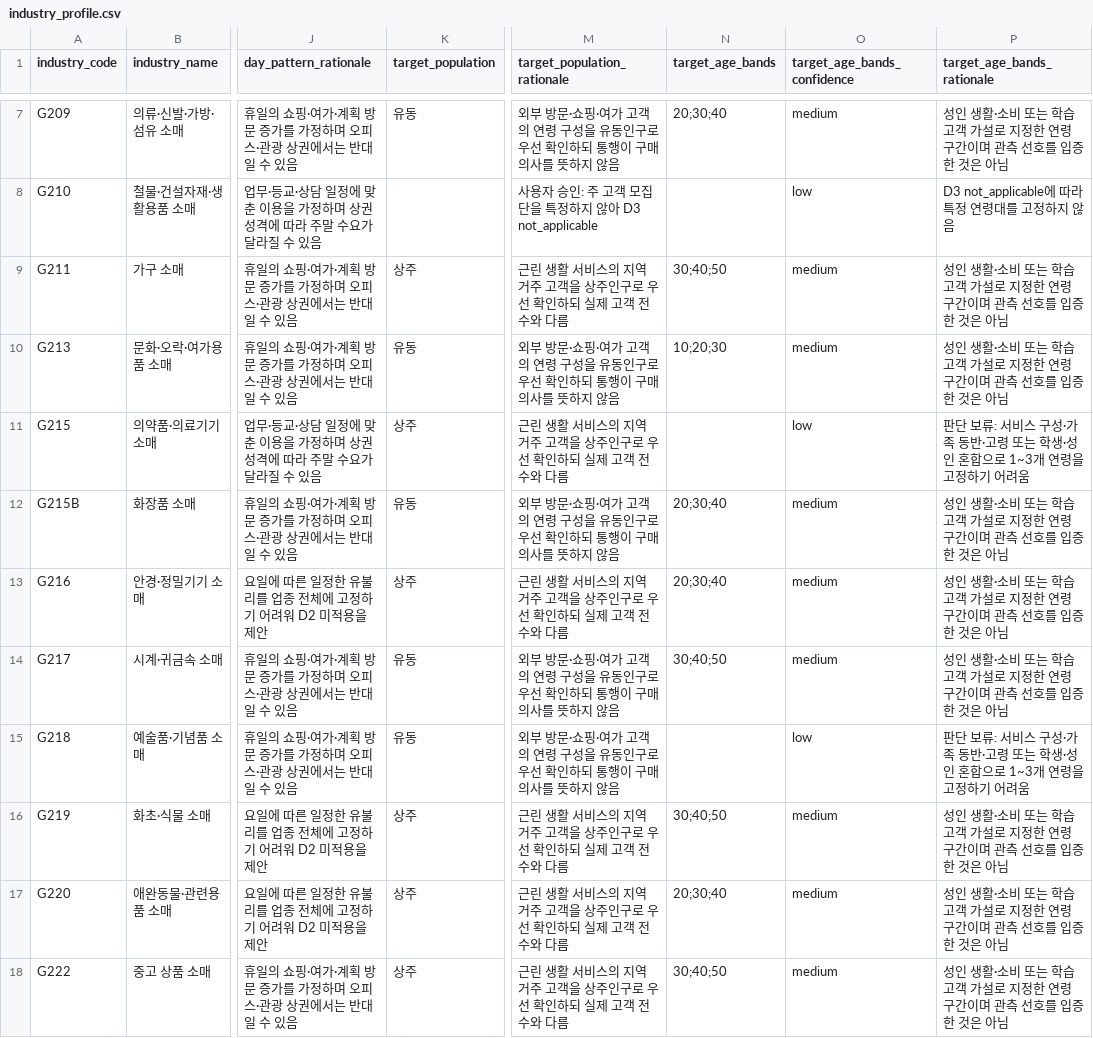
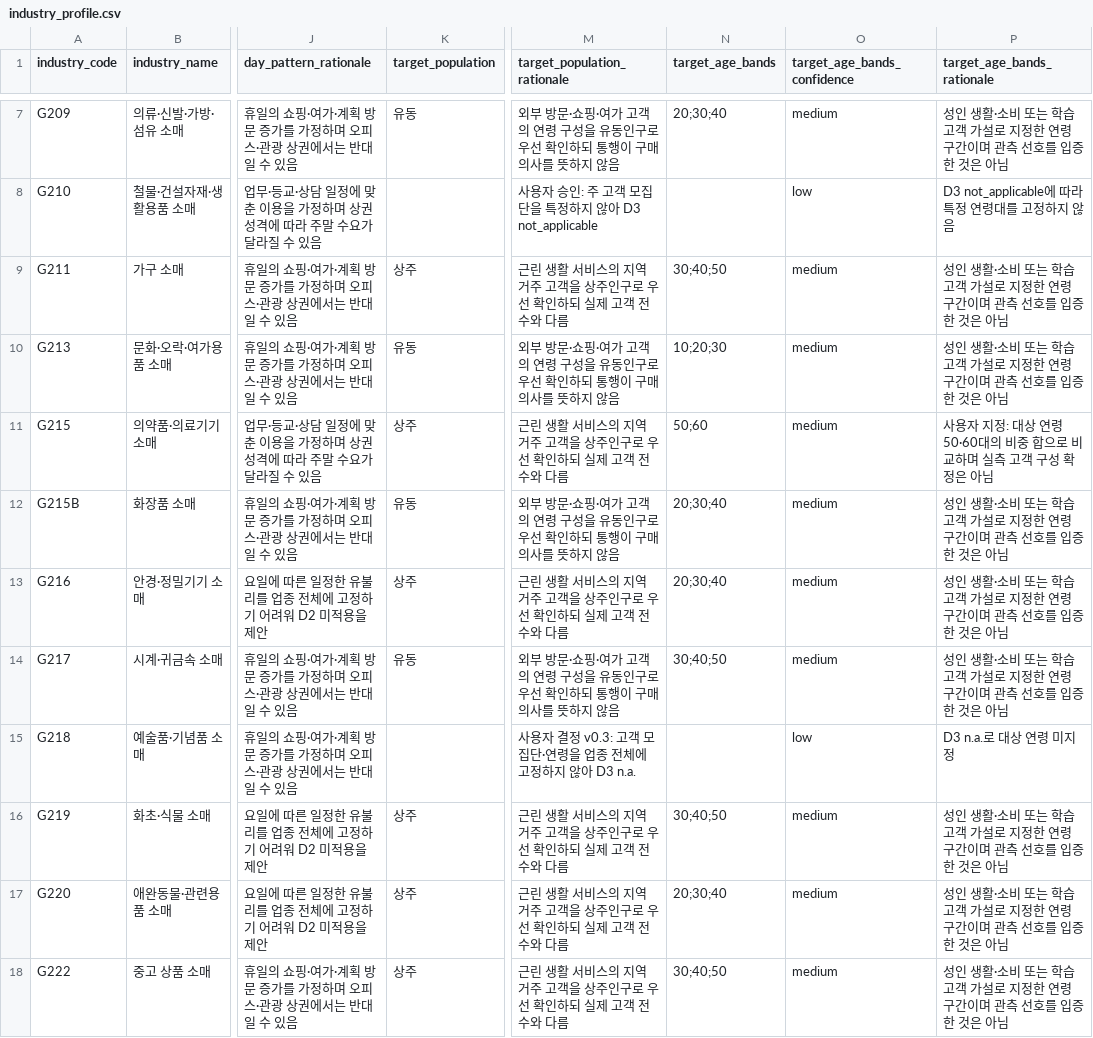
Before and after one commit to kakaotechcampus-4/ktc4-kangwon-1, a CSV file: backend/app/industries/data/industry_profile.csv, drawn as a sheet; only a part is shown, gaps mark what is left out; the diff covers the shown part only; the diff names each change by its address in the sheet, - before the commit and + after, or states it on an @@ line.

```diff
--- a/backend/app/industries/data/industry_profile.csv
+++ b/backend/app/industries/data/industry_profile.csv
-N11 (target_age_bands): (empty)
+N11 (target_age_bands): 50;60
-O11 (target_age_bands_confidence): low
+O11 (target_age_bands_confidence): medium
-P11 (target_age_bands_rationale): 판단 보류: 서비스 구성·가족 동반·고령 또는 학생·성인 혼합으로 1~3개 연령을 고정하기 어려움
+P11 (target_age_bands_rationale): 사용자 지정: 대상 연령 50·60대의 비중 합으로 비교하며 실측 고객 구성 확정은 아님
-K15 (target_population): 유동
+K15 (target_population): (empty)
-M15 (target_population_rationale): 외부 방문·쇼핑·여가 고객의 연령 구성을 유동인구로 우선 확인하되 통행이 구매 의사를 뜻하지 않음
+M15 (target_population_rationale): 사용자 결정 v0.3: 고객 모집단·연령을 업종 전체에 고정하지 않아 D3 n.a.
-P15 (target_age_bands_rationale): 판단 보류: 서비스 구성·가족 동반·고령 또는 학생·성인 혼합으로 1~3개 연령을 고정하기 어려움
+P15 (target_age_bands_rationale): D3 n.a.로 대상 연령 미지정
```
Also changed, not shown: 49 edited cells elsewhere in this file, 2 other files.
